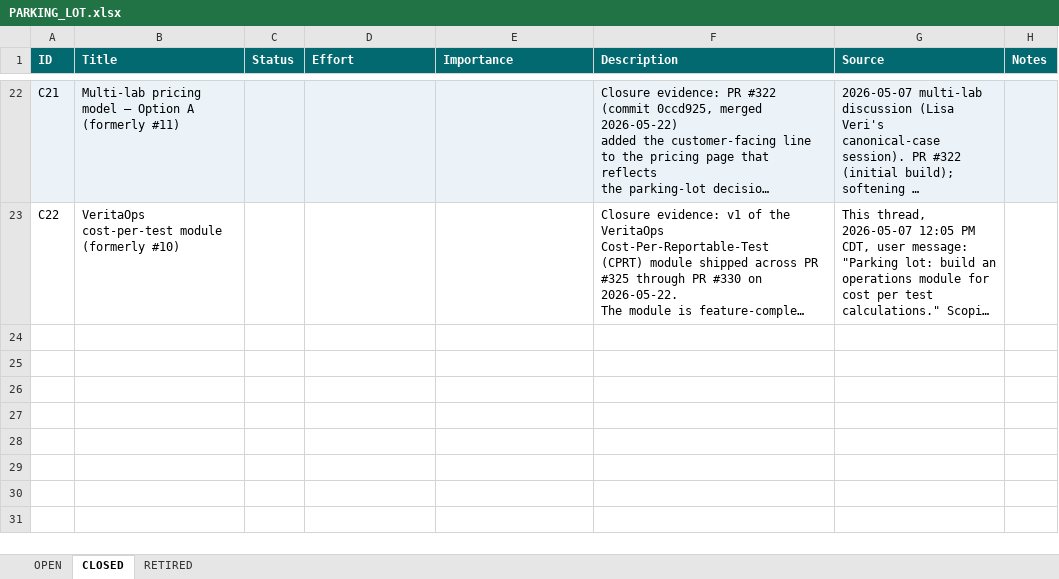
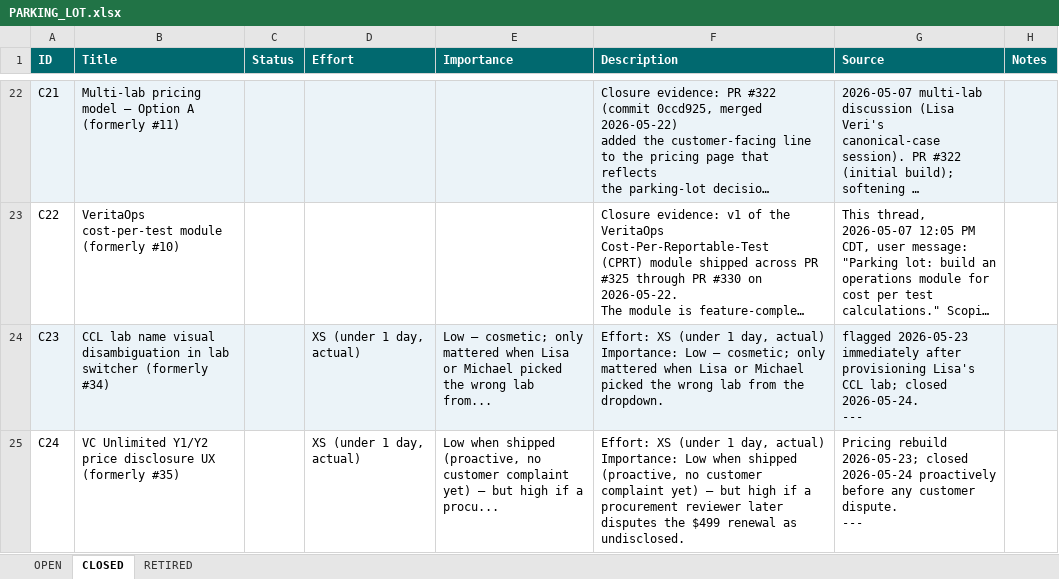
Before and after one commit to mav40121/veritas-lab-services, an Excel workbook: PARKING_LOT.xlsx, sheet CLOSED, drawn as a sheet; only a part is shown, gaps mark what is left out; long unchanged cells end in …; values as stored, in another font and other column widths than the file's, no borders; ↵ is a line break in a cell; the diff names each change by its address in the sheet, - before the commit and + after, or states it on an @@ line.

```diff
--- a/PARKING_LOT.xlsx (sheet CLOSED)
+++ b/PARKING_LOT.xlsx (sheet CLOSED)
+row 24: C23 | CCL lab name visual disambiguation in lab switcher (formerly #34) |  | XS (under 1 day, actual) | Low — cosmetic; only mattered when Lisa or Michael picked the wrong lab from... | Effort: XS (under 1 day, actual) ↵ Importance: Low — cosmetic; only mattered when Lisa or Michael picked the wrong lab from the dropdown. | flagged 2026-05-23 immediately after provisioning Lisa's CCL lab; closed 2026-05-24. ↵ ---
+row 25: C24 | VC Unlimited Y1/Y2 price disclosure UX (formerly #35) |  | XS (under 1 day, actual) | Low when shipped (proactive, no customer complaint yet) — but high if a procu... | Effort: XS (under 1 day, actual) ↵ Importance: Low when shipped (proactive, no customer complaint yet) — but high if a procurement reviewer later disputes the $499 renewal as undisclosed. | Pricing rebuild 2026-05-23; closed 2026-05-24 proactively before any customer dispute. ↵ ---
```
Also changed, not shown: sheet OPEN, 1 other file.
